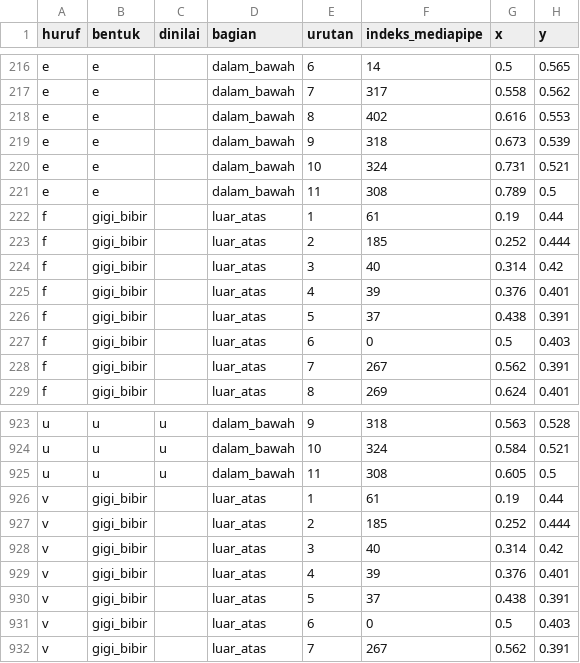
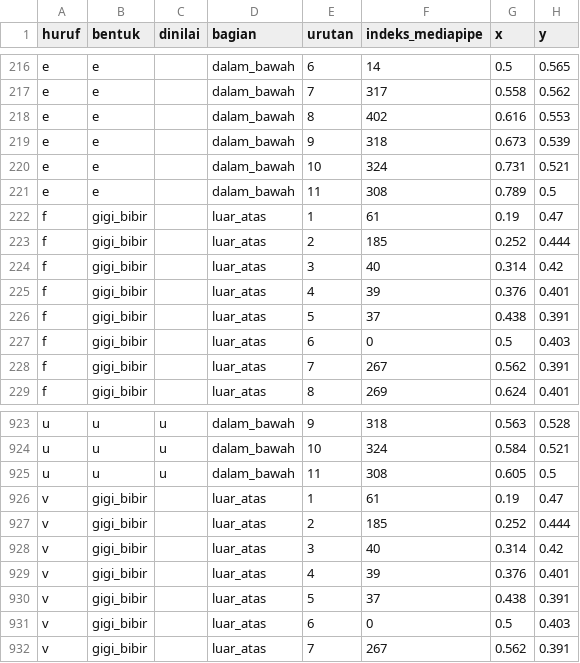
Before and after one commit to zhhraid/aisatu, a CSV file: data/bibir-a-z.csv, drawn as a sheet; only a part is shown, gaps mark what is left out; the diff covers the shown part only.

```diff
--- a/data/bibir-a-z.csv
+++ b/data/bibir-a-z.csv
@@ -221,3 +221,3 @@ e,e,,dalam_bawah,10,324,0.731,0.521
 e,e,,dalam_bawah,11,308,0.789,0.5
-f,gigi_bibir,,luar_atas,1,61,0.19,0.44
+f,gigi_bibir,,luar_atas,1,61,0.19,0.47
 f,gigi_bibir,,luar_atas,2,185,0.252,0.444
@@ -925,3 +925,3 @@ u,u,u,dalam_bawah,10,324,0.584,0.521
 u,u,u,dalam_bawah,11,308,0.605,0.5
-v,gigi_bibir,,luar_atas,1,61,0.19,0.44
+v,gigi_bibir,,luar_atas,1,61,0.19,0.47
 v,gigi_bibir,,luar_atas,2,185,0.252,0.444
```
Also changed, not shown: 22 edited cells elsewhere in this file, 3 other files.
